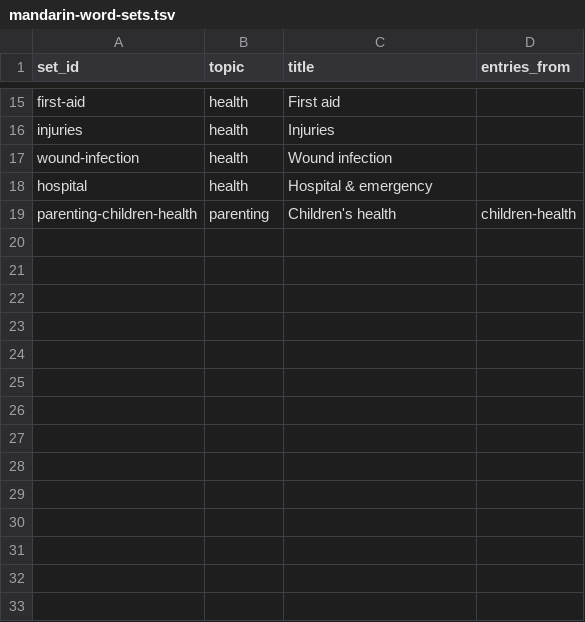
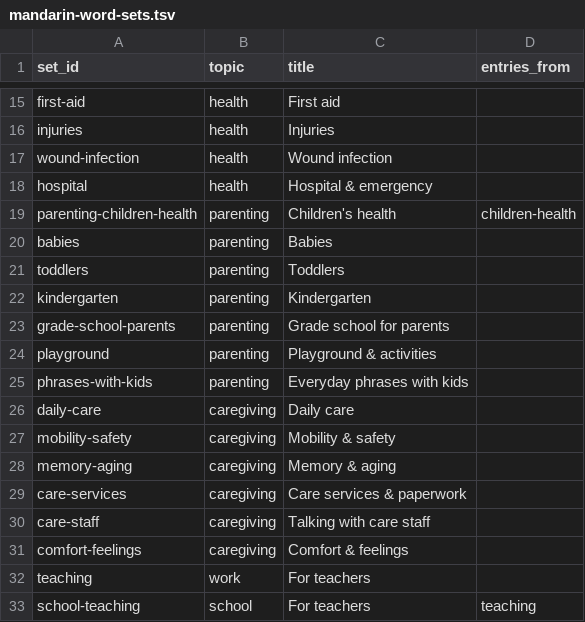
Before and after one commit to RebekkahJou/mandarin-flash, a TSV file: scripts/data/mandarin-word-sets.tsv, drawn as a sheet; only a part is shown, gaps mark what is left out.

```diff
--- a/scripts/data/mandarin-word-sets.tsv
+++ b/scripts/data/mandarin-word-sets.tsv
@@ -19 +19,15 @@ hospital	health	Hospital & emergency
 parenting-children-health	parenting	Children's health	children-health
+babies	parenting	Babies	
+toddlers	parenting	Toddlers	
+kindergarten	parenting	Kindergarten	
+grade-school-parents	parenting	Grade school for parents	
+playground	parenting	Playground & activities	
+phrases-with-kids	parenting	Everyday phrases with kids	
+daily-care	caregiving	Daily care	
+mobility-safety	caregiving	Mobility & safety	
+memory-aging	caregiving	Memory & aging	
+care-services	caregiving	Care services & paperwork	
+care-staff	caregiving	Talking with care staff	
+comfort-feelings	caregiving	Comfort & feelings	
+teaching	work	For teachers	
+school-teaching	school	For teachers	teaching
```
Also changed, not shown: 5 other files.
